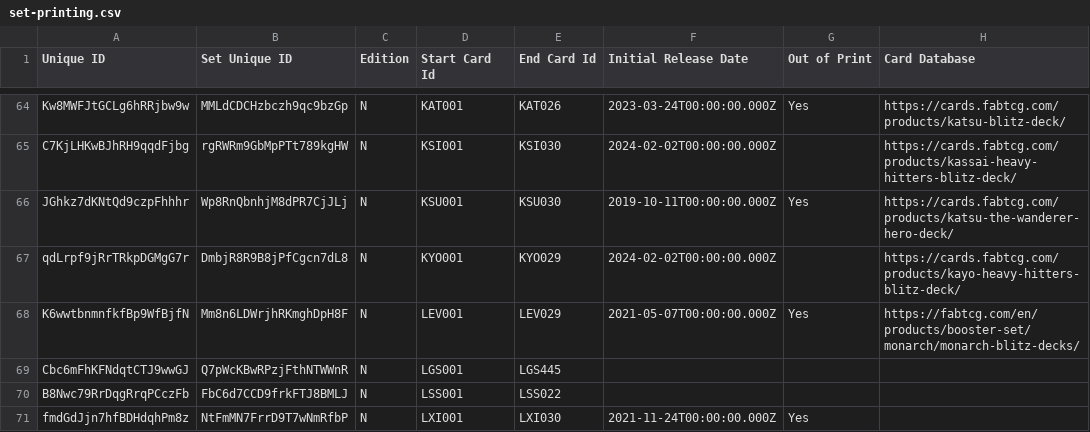
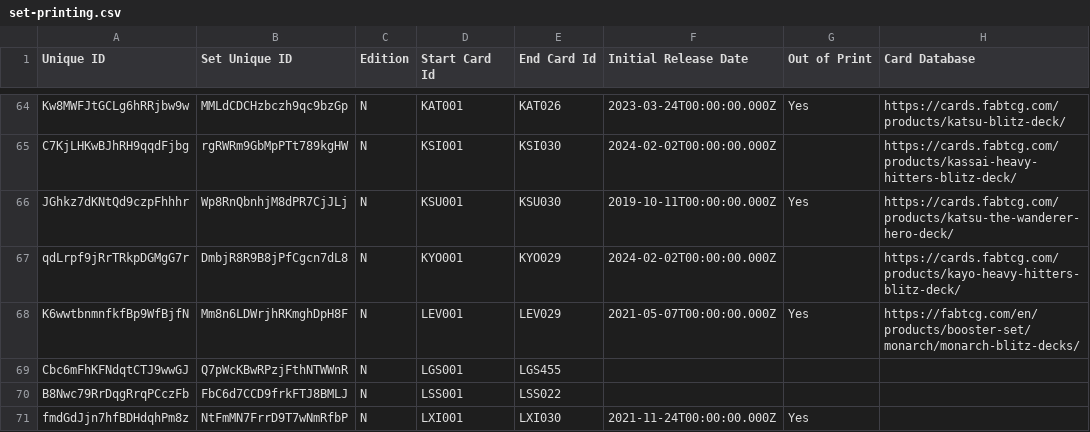
Before and after one commit to oliger/flesh-and-blood-cards, a CSV file: csvs/english/set-printing.csv, drawn as a sheet; only a part is shown, gaps mark what is left out; the diff names each change by its address in the sheet, - before the commit and + after, or states it on an @@ line.

```diff
--- a/csvs/english/set-printing.csv
+++ b/csvs/english/set-printing.csv
-E69 (End Card Id): LGS445
+E69 (End Card Id): LGS455
```
Also changed, not shown: csvs/english/card-reference.csv, 6 other files.
